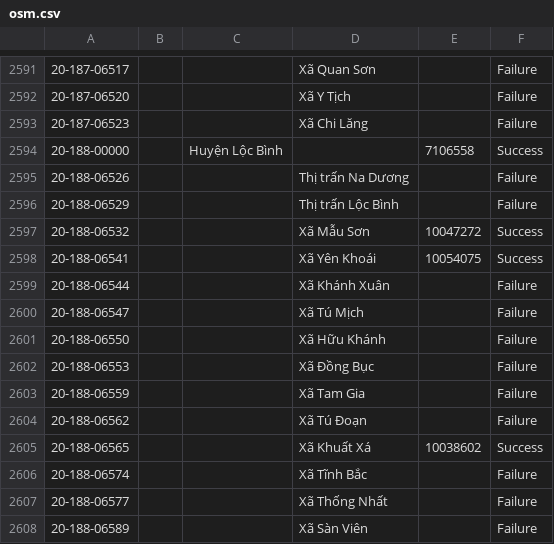
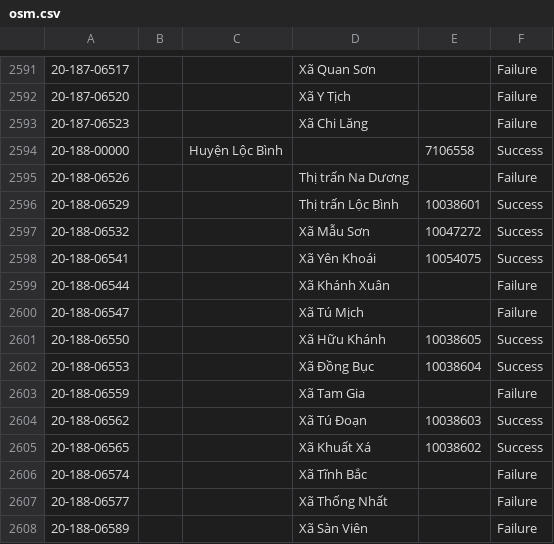
Before and after one commit to daohoangson/dvhcvn, a CSV file: data/osm.csv, drawn as a sheet; only a part is shown, gaps mark what is left out.

Commit message:
Update osm.csv with +4 successes

```diff
--- a/data/osm.csv
+++ b/data/osm.csv
@@ -2595,3 +2595,3 @@
 20-188-06526,,,Thị trấn Na Dương,,Failure
-20-188-06529,,,Thị trấn Lộc Bình,,Failure
+20-188-06529,,,Thị trấn Lộc Bình,10038601,Success
 20-188-06532,,,Xã Mẫu Sơn,10047272,Success
@@ -2600,6 +2600,6 @@
 20-188-06547,,,Xã Tú Mịch,,Failure
-20-188-06550,,,Xã Hữu Khánh,,Failure
-20-188-06553,,,Xã Đồng Bục,,Failure
+20-188-06550,,,Xã Hữu Khánh,10038605,Success
+20-188-06553,,,Xã Đồng Bục,10038604,Success
 20-188-06559,,,Xã Tam Gia,,Failure
-20-188-06562,,,Xã Tú Đoạn,,Failure
+20-188-06562,,,Xã Tú Đoạn,10038603,Success
 20-188-06565,,,Xã Khuất Xá,10038602,Success
```
